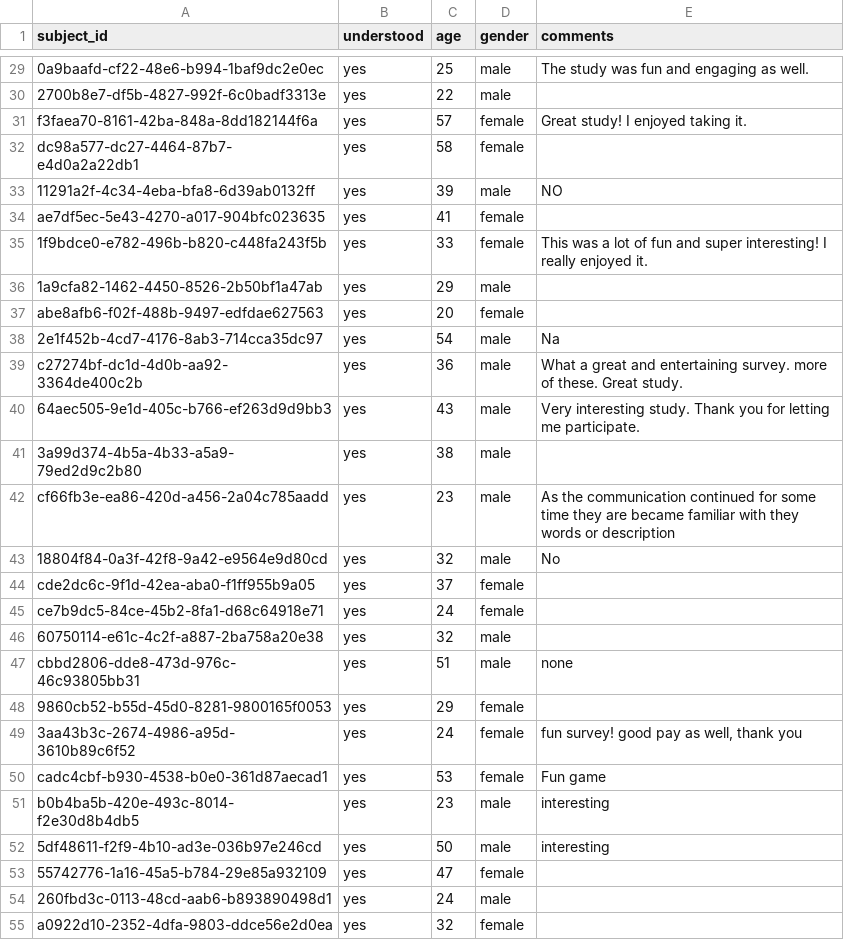
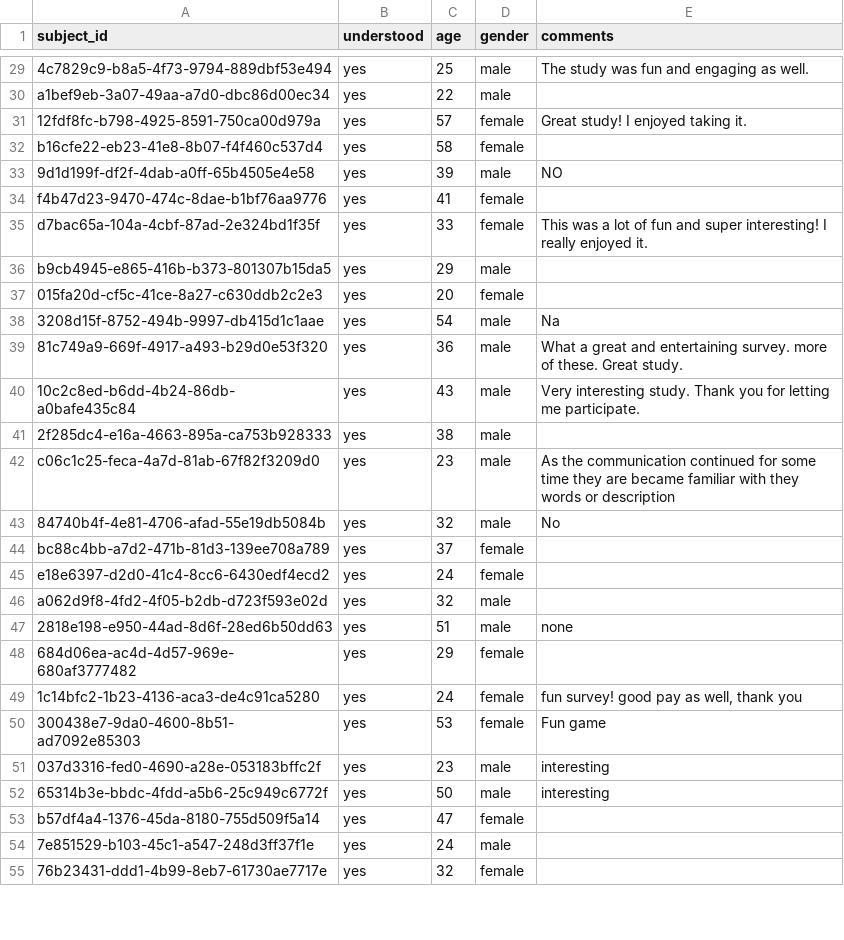
Before and after one commit to aliciamchen/code-switching, a CSV file: data/earlier-later/exit_survey.csv, drawn as a sheet; only a part is shown, gaps mark what is left out; the diff covers the shown part only; the diff names each change by its address in the sheet, - before the commit and + after, or states it on an @@ line.

```diff
--- a/data/earlier-later/exit_survey.csv
+++ b/data/earlier-later/exit_survey.csv
-A29 (subject_id): 0a9baafd-cf22-48e6-b994-1baf9dc2e0ec
+A29 (subject_id): 4c7829c9-b8a5-4f73-9794-889dbf53e494
-A30 (subject_id): 2700b8e7-df5b-4827-992f-6c0badf3313e
+A30 (subject_id): a1bef9eb-3a07-49aa-a7d0-dbc86d00ec34
-A31 (subject_id): f3faea70-8161-42ba-848a-8dd182144f6a
+A31 (subject_id): 12fdf8fc-b798-4925-8591-750ca00d979a
-A32 (subject_id): dc98a577-dc27-4464-87b7-e4d0a2a22db1
+A32 (subject_id): b16cfe22-eb23-41e8-8b07-f4f460c537d4
-A33 (subject_id): 11291a2f-4c34-4eba-bfa8-6d39ab0132ff
+A33 (subject_id): 9d1d199f-df2f-4dab-a0ff-65b4505e4e58
-A34 (subject_id): ae7df5ec-5e43-4270-a017-904bfc023635
+A34 (subject_id): f4b47d23-9470-474c-8dae-b1bf76aa9776
-A35 (subject_id): 1f9bdce0-e782-496b-b820-c448fa243f5b
+A35 (subject_id): d7bac65a-104a-4cbf-87ad-2e324bd1f35f
-A36 (subject_id): 1a9cfa82-1462-4450-8526-2b50bf1a47ab
+A36 (subject_id): b9cb4945-e865-416b-b373-801307b15da5
-A37 (subject_id): abe8afb6-f02f-488b-9497-edfdae627563
+A37 (subject_id): 015fa20d-cf5c-41ce-8a27-c630ddb2c2e3
-A38 (subject_id): 2e1f452b-4cd7-4176-8ab3-714cca35dc97
+A38 (subject_id): 3208d15f-8752-494b-9997-db415d1c1aae
-A39 (subject_id): c27274bf-dc1d-4d0b-aa92-3364de400c2b
+A39 (subject_id): 81c749a9-669f-4917-a493-b29d0e53f320
-A40 (subject_id): 64aec505-9e1d-405c-b766-ef263d9d9bb3
+A40 (subject_id): 10c2c8ed-b6dd-4b24-86db-a0bafe435c84
-A41 (subject_id): 3a99d374-4b5a-4b33-a5a9-79ed2d9c2b80
+A41 (subject_id): 2f285dc4-e16a-4663-895a-ca753b928333
-A42 (subject_id): cf66fb3e-ea86-420d-a456-2a04c785aadd
+A42 (subject_id): c06c1c25-feca-4a7d-81ab-67f82f3209d0
-A43 (subject_id): 18804f84-0a3f-42f8-9a42-e9564e9d80cd
+A43 (subject_id): 84740b4f-4e81-4706-afad-55e19db5084b
-A44 (subject_id): cde2dc6c-9f1d-42ea-aba0-f1ff955b9a05
+A44 (subject_id): bc88c4bb-a7d2-471b-81d3-139ee708a789
-A45 (subject_id): ce7b9dc5-84ce-45b2-8fa1-d68c64918e71
+A45 (subject_id): e18e6397-d2d0-41c4-8cc6-6430edf4ecd2
-A46 (subject_id): 60750114-e61c-4c2f-a887-2ba758a20e38
+A46 (subject_id): a062d9f8-4fd2-4f05-b2db-d723f593e02d
-A47 (subject_id): cbbd2806-dde8-473d-976c-46c93805bb31
+A47 (subject_id): 2818e198-e950-44ad-8d6f-28ed6b50dd63
-A48 (subject_id): 9860cb52-b55d-45d0-8281-9800165f0053
+A48 (subject_id): 684d06ea-ac4d-4d57-969e-680af3777482
-A49 (subject_id): 3aa43b3c-2674-4986-a95d-3610b89c6f52
+A49 (subject_id): 1c14bfc2-1b23-4136-aca3-de4c91ca5280
-A50 (subject_id): cadc4cbf-b930-4538-b0e0-361d87aecad1
+A50 (subject_id): 300438e7-9da0-4600-8b51-ad7092e85303
-A51 (subject_id): b0b4ba5b-420e-493c-8014-f2e30d8b4db5
+A51 (subject_id): 037d3316-fed0-4690-a28e-053183bffc2f
-A52 (subject_id): 5df48611-f2f9-4b10-ad3e-036b97e246cd
+A52 (subject_id): 65314b3e-bbdc-4fdd-a5b6-25c949c6772f
-A53 (subject_id): 55742776-1a16-45a5-b784-29e85a932109
+A53 (subject_id): b57df4a4-1376-45da-8180-755d509f5a14
-A54 (subject_id): 260fbd3c-0113-48cd-aab6-b893890498d1
+A54 (subject_id): 7e851529-b103-45c1-a547-248d3ff37f1e
-A55 (subject_id): a0922d10-2352-4dfa-9803-ddce56e2d0ea
+A55 (subject_id): 76b23431-ddd1-4b99-8eb7-61730ae7717e
```
Also changed, not shown: 34 edited cells elsewhere in this file, data/earlier-later/selection_trials.csv, data/earlier-later/selection_trials_clean.csv, 18 other files.
